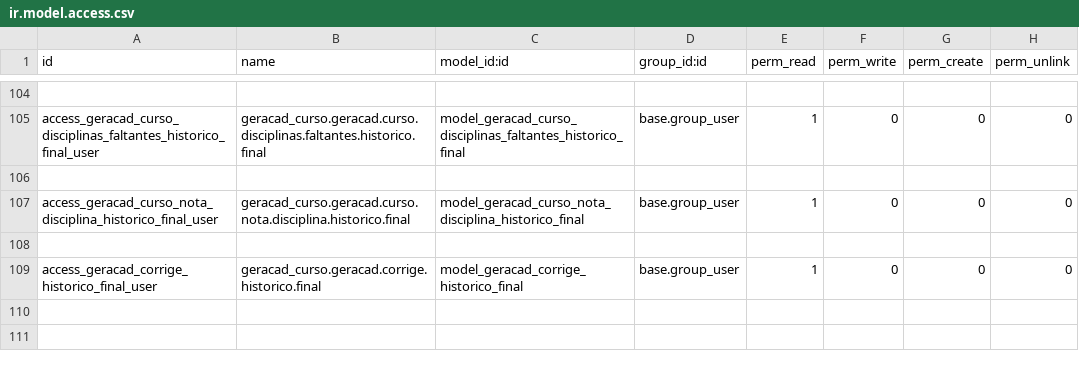
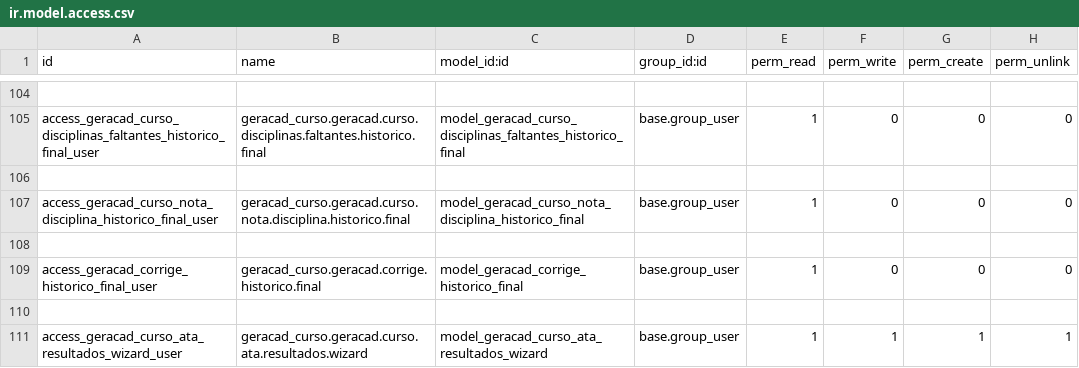
Before and after one commit to afonsorcarvalho/geracad_curso, a CSV file: security/ir.model.access.csv, drawn as a sheet; only a part is shown, gaps mark what is left out; the diff names each change by its address in the sheet, - before the commit and + after, or states it on an @@ line.

```diff
--- a/security/ir.model.access.csv
+++ b/security/ir.model.access.csv
+row 110: (empty)
+row 111: access_geracad_curso_ata_resultados_wizard_user | geracad_curso.geracad.curso.ata.resultados.wizard | model_geracad_curso_ata_resultados_wizard | base.group_user | 1 | 1 | 1 | 1
```
Also changed, not shown: 9 other files.
